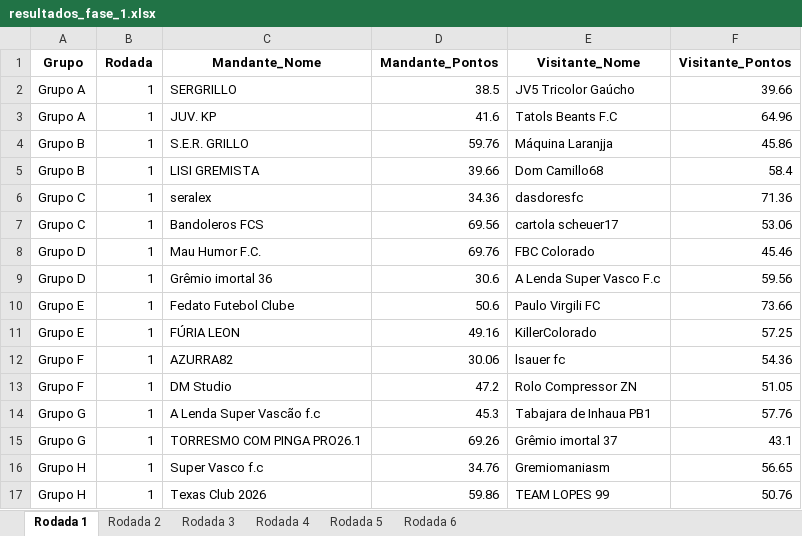
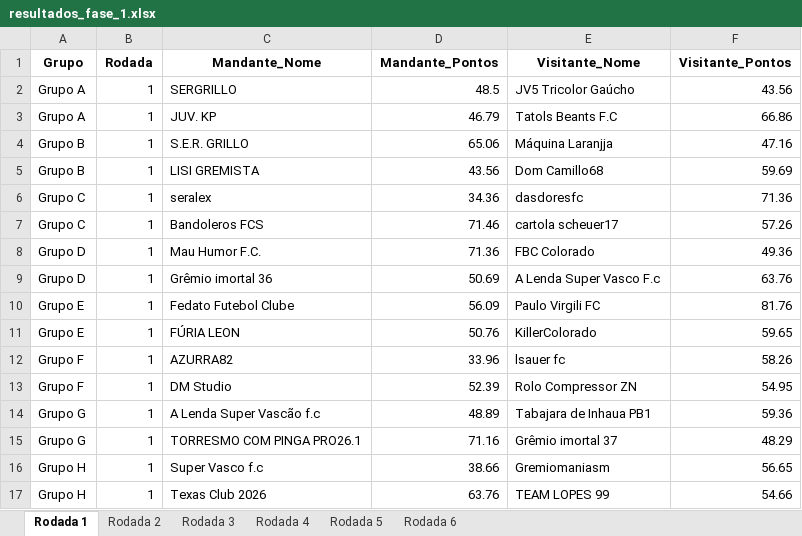
Before and after one commit to FernandoBC23/cartola_2026, an Excel workbook: libertadores/datasets_liberta/resultados_fase_1.xlsx, sheet Rodada 1, drawn as a sheet; values as stored, in another font and other column widths than the file's, no borders; the diff names each change by its address in the sheet, - before the commit and + after, or states it on an @@ line.

```diff
--- a/libertadores/datasets_liberta/resultados_fase_1.xlsx (sheet Rodada 1)
+++ b/libertadores/datasets_liberta/resultados_fase_1.xlsx (sheet Rodada 1)
-D2 (Mandante_Pontos): 38.5
+D2 (Mandante_Pontos): 48.5
-F2 (Visitante_Pontos): 39.66
+F2 (Visitante_Pontos): 43.56
-D3 (Mandante_Pontos): 41.6
+D3 (Mandante_Pontos): 46.79
-F3 (Visitante_Pontos): 64.96
+F3 (Visitante_Pontos): 66.86
-D4 (Mandante_Pontos): 59.76
+D4 (Mandante_Pontos): 65.06
-F4 (Visitante_Pontos): 45.86
+F4 (Visitante_Pontos): 47.16
-D5 (Mandante_Pontos): 39.66
+D5 (Mandante_Pontos): 43.56
-F5 (Visitante_Pontos): 58.4
+F5 (Visitante_Pontos): 59.69
-D7 (Mandante_Pontos): 69.56
+D7 (Mandante_Pontos): 71.46
-F7 (Visitante_Pontos): 53.06
+F7 (Visitante_Pontos): 57.26
-D8 (Mandante_Pontos): 69.76
+D8 (Mandante_Pontos): 71.36
-F8 (Visitante_Pontos): 45.46
+F8 (Visitante_Pontos): 49.36
-D9 (Mandante_Pontos): 30.6
+D9 (Mandante_Pontos): 50.69
-F9 (Visitante_Pontos): 59.56
+F9 (Visitante_Pontos): 63.76
-D10 (Mandante_Pontos): 50.6
+D10 (Mandante_Pontos): 56.09
-F10 (Visitante_Pontos): 73.66
+F10 (Visitante_Pontos): 81.76
-D11 (Mandante_Pontos): 49.16
+D11 (Mandante_Pontos): 50.76
-F11 (Visitante_Pontos): 57.25
+F11 (Visitante_Pontos): 59.65
-D12 (Mandante_Pontos): 30.06
+D12 (Mandante_Pontos): 33.96
-F12 (Visitante_Pontos): 54.36
+F12 (Visitante_Pontos): 58.26
-D13 (Mandante_Pontos): 47.2
+D13 (Mandante_Pontos): 52.39
-F13 (Visitante_Pontos): 51.05
+F13 (Visitante_Pontos): 54.95
-D14 (Mandante_Pontos): 45.3
+D14 (Mandante_Pontos): 48.89
-F14 (Visitante_Pontos): 57.76
+F14 (Visitante_Pontos): 59.36
-D15 (Mandante_Pontos): 69.26
+D15 (Mandante_Pontos): 71.16
-F15 (Visitante_Pontos): 43.1
+F15 (Visitante_Pontos): 48.29
-D16 (Mandante_Pontos): 34.76
+D16 (Mandante_Pontos): 38.66
-D17 (Mandante_Pontos): 59.86
+D17 (Mandante_Pontos): 63.76
-F17 (Visitante_Pontos): 50.76
+F17 (Visitante_Pontos): 54.66
```
Also changed, not shown: liga_classica/datasets_liga_classica/Pontuacoes_Liga_Classica_Completa.xlsx, liga_eliminacao/datasets_liga_eliminacao/Pontuacoes_Por_Rodada_Liga_Eliminacao.xlsx, 56 other files.
